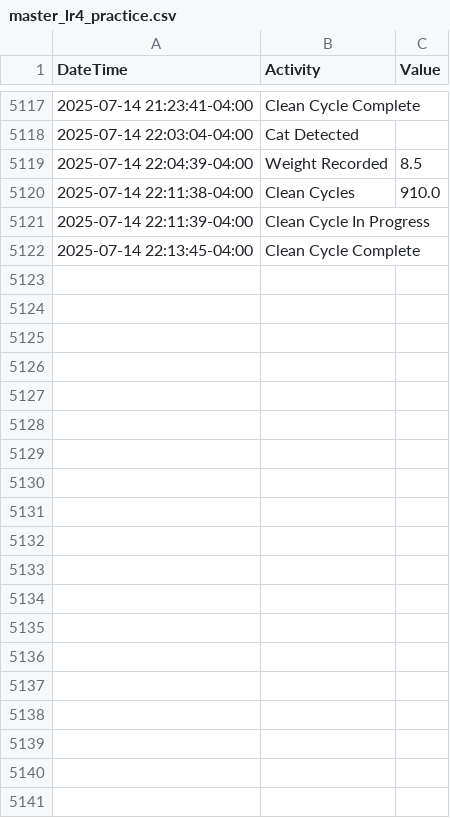
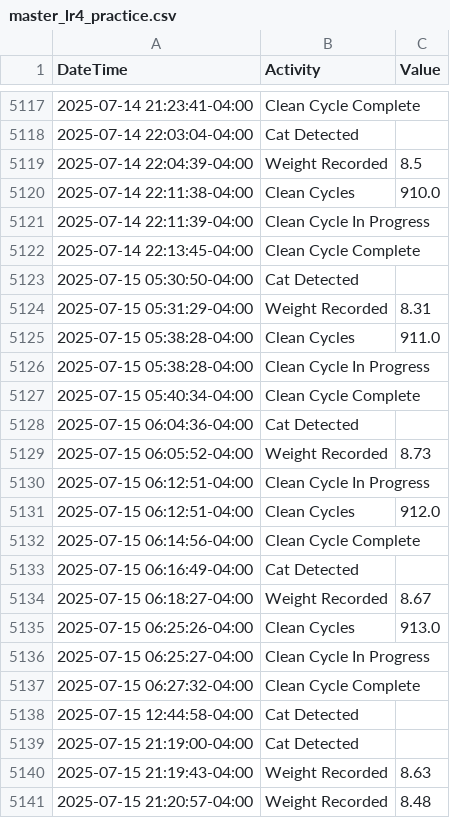
Before and after one commit to jiax264/litter-robot-home-automation, a CSV file: master_lr4_practice.csv, drawn as a sheet; only a part is shown, gaps mark what is left out; the diff covers the shown part only.

```diff
--- a/master_lr4_practice.csv
+++ b/master_lr4_practice.csv
@@ -5122 +5122,20 @@ DateTime,Activity,Value
 2025-07-14 22:13:45-04:00,Clean Cycle Complete,
+2025-07-15 05:30:50-04:00,Cat Detected,
+2025-07-15 05:31:29-04:00,Weight Recorded,8.31
+2025-07-15 05:38:28-04:00,Clean Cycles,911.0
+2025-07-15 05:38:28-04:00,Clean Cycle In Progress,
+2025-07-15 05:40:34-04:00,Clean Cycle Complete,
+2025-07-15 06:04:36-04:00,Cat Detected,
+2025-07-15 06:05:52-04:00,Weight Recorded,8.73
+2025-07-15 06:12:51-04:00,Clean Cycle In Progress,
+2025-07-15 06:12:51-04:00,Clean Cycles,912.0
+2025-07-15 06:14:56-04:00,Clean Cycle Complete,
+2025-07-15 06:16:49-04:00,Cat Detected,
+2025-07-15 06:18:27-04:00,Weight Recorded,8.67
+2025-07-15 06:25:26-04:00,Clean Cycles,913.0
+2025-07-15 06:25:27-04:00,Clean Cycle In Progress,
+2025-07-15 06:27:32-04:00,Clean Cycle Complete,
+2025-07-15 12:44:58-04:00,Cat Detected,
+2025-07-15 21:19:00-04:00,Cat Detected,
+2025-07-15 21:19:43-04:00,Weight Recorded,8.63
+2025-07-15 21:20:57-04:00,Weight Recorded,8.48
```
Also changed, not shown: 10 added rows elsewhere in this file.
